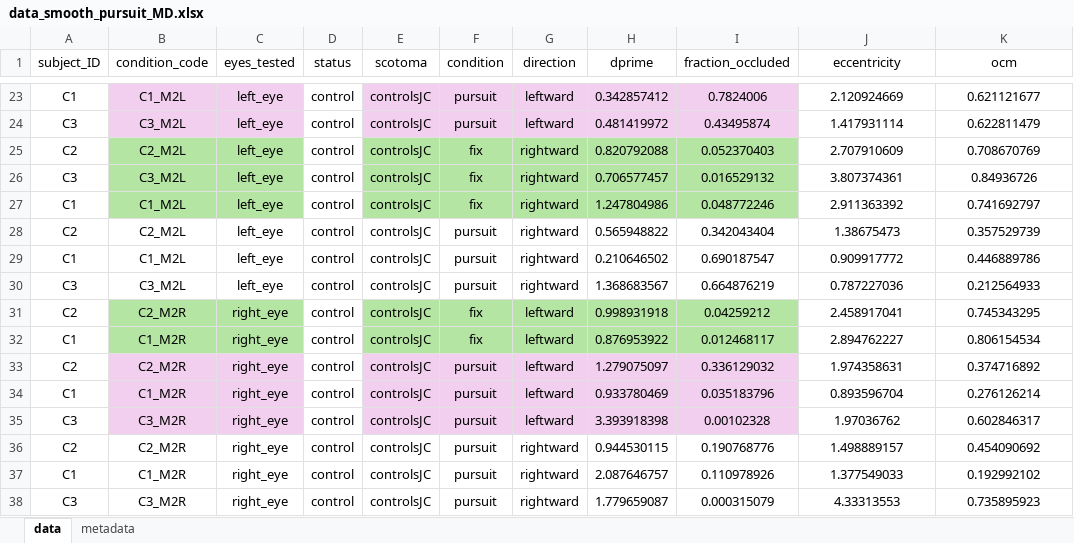
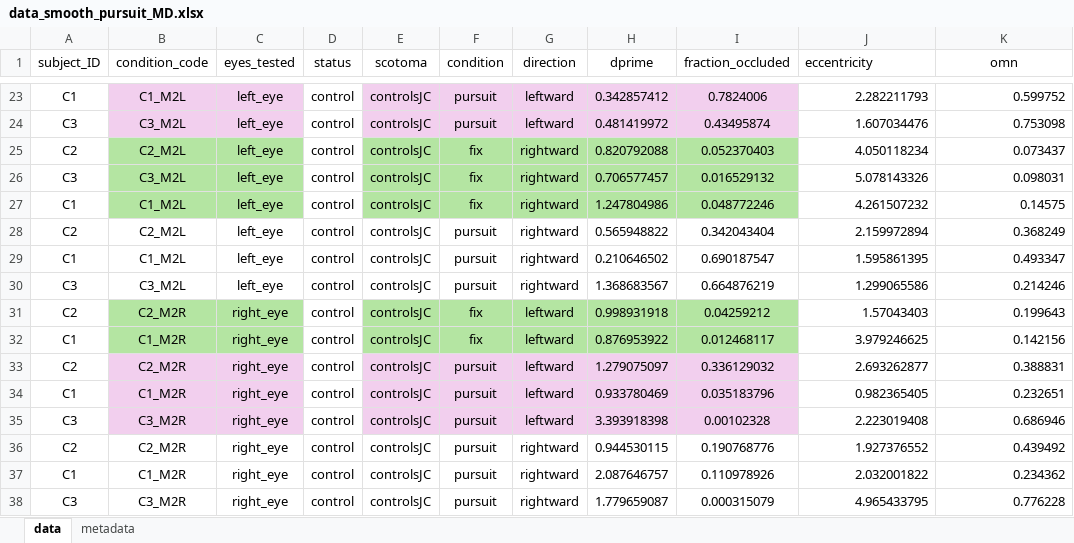
Before and after one commit to Stereo-Boy/smooth_pursuit_MD_GLME, an Excel workbook: data/data_smooth_pursuit_MD.xlsx, sheet data, drawn as a sheet; only a part is shown, gaps mark what is left out; values as stored, in another font and other column widths than the file's, no borders; the diff covers the shown part only; the diff names each change by its address in the sheet, - before the commit and + after, or states it on an @@ line.

Commit message:
new split analysis and bugged data corrected
* data: bug found in extraction code, new eccentricity data for patients
* convention: ocm renamed omn
* data: new way to calculate omn using noise of the distance fovea to requested fixation
* analysis: also split between pursuit and fixation condition

```diff
--- a/data/data_smooth_pursuit_MD.xlsx (sheet data)
+++ b/data/data_smooth_pursuit_MD.xlsx (sheet data)
-J1 alignment: center
+J1 alignment: left
-K1: ocm
+K1: omn
-J23:K38 alignment: center
+J23:K38 alignment: right
-J23 (eccentricity): 2.120924669
+J23 (eccentricity): 2.282211793
-K23 (omn): 0.621121677
+K23 (omn): 0.599752
-J24 (eccentricity): 1.417931114
+J24 (eccentricity): 1.607034476
-K24 (omn): 0.622811479
+K24 (omn): 0.753098
-J25 (eccentricity): 2.707910609
+J25 (eccentricity): 4.050118234
-K25 (omn): 0.708670769
+K25 (omn): 0.073437
-J26 (eccentricity): 3.807374361
+J26 (eccentricity): 5.078143326
-K26 (omn): 0.84936726
+K26 (omn): 0.098031
-J27 (eccentricity): 2.911363392
+J27 (eccentricity): 4.261507232
-K27 (omn): 0.741692797
+K27 (omn): 0.14575
-J28 (eccentricity): 1.38675473
+J28 (eccentricity): 2.159972894
-K28 (omn): 0.357529739
+K28 (omn): 0.368249
-J29 (eccentricity): 0.909917772
+J29 (eccentricity): 1.595861395
-K29 (omn): 0.446889786
+K29 (omn): 0.493347
-J30 (eccentricity): 0.787227036
+J30 (eccentricity): 1.299065586
-K30 (omn): 0.212564933
+K30 (omn): 0.214246
-J31 (eccentricity): 2.458917041
+J31 (eccentricity): 1.57043403
-K31 (omn): 0.745343295
+K31 (omn): 0.199643
-J32 (eccentricity): 2.894762227
+J32 (eccentricity): 3.979246625
-K32 (omn): 0.806154534
+K32 (omn): 0.142156
-J33 (eccentricity): 1.974358631
+J33 (eccentricity): 2.693262877
-K33 (omn): 0.374716892
+K33 (omn): 0.388831
-J34 (eccentricity): 0.893596704
+J34 (eccentricity): 0.982365405
-K34 (omn): 0.276126214
+K34 (omn): 0.232651
-J35 (eccentricity): 1.97036762
+J35 (eccentricity): 2.223019408
-K35 (omn): 0.602846317
+K35 (omn): 0.686946
-J36 (eccentricity): 1.498889157
+J36 (eccentricity): 1.927376552
-K36 (omn): 0.454090692
+K36 (omn): 0.439492
-J37 (eccentricity): 1.377549033
+J37 (eccentricity): 2.032001822
-K37 (omn): 0.192992102
+K37 (omn): 0.234362
-J38 (eccentricity): 4.33313553
+J38 (eccentricity): 4.965433795
-K38 (omn): 0.735895923
+K38 (omn): 0.776228
```
Also changed, not shown: 189 edited cells and cell formats elsewhere in this sheet, sheet metadata, 28 other files.
